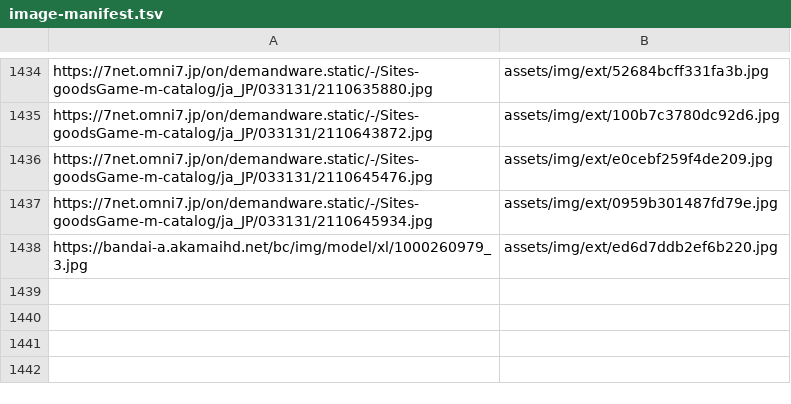
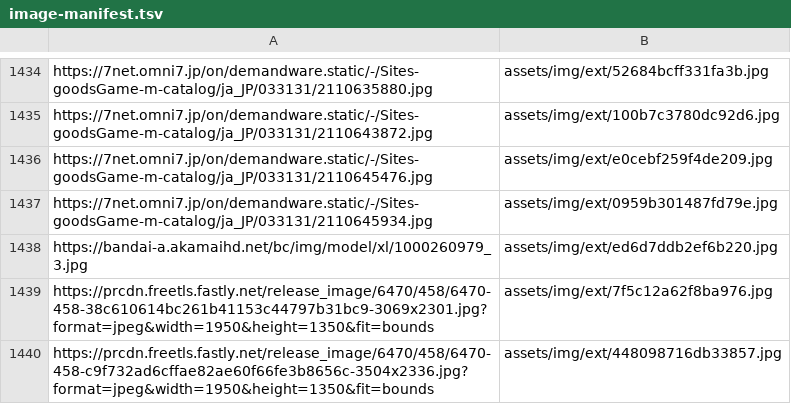
Before and after one commit to DAODAODAO-cmd/tonchan-archive, a TSV file: tools/image-manifest.tsv, drawn as a sheet; only a part is shown, gaps mark what is left out.

```diff
--- a/tools/image-manifest.tsv
+++ b/tools/image-manifest.tsv
@@ -1438 +1438,3 @@ https://7net.omni7.jp/on/demandware.static/-/Sites-goodsGame-m-catalog/ja_JP/033
 https://bandai-a.akamaihd.net/bc/img/model/xl/1000260979_3.jpg	assets/img/ext/ed6d7ddb2ef6b220.jpg
+https://prcdn.freetls.fastly.net/release_image/6470/458/6470-458-38c610614bc261b41153c44797b31bc9-3069x2301.jpg?format=jpeg&width=1950&height=1350&fit=bounds	assets/img/ext/7f5c12a62f8ba976.jpg
+https://prcdn.freetls.fastly.net/release_image/6470/458/6470-458-c9f732ad6cffae82ae60f66fe3b8656c-3504x2336.jpg?format=jpeg&width=1950&height=1350&fit=bounds	assets/img/ext/448098716db33857.jpg
```
Also changed, not shown: 4 other files.
